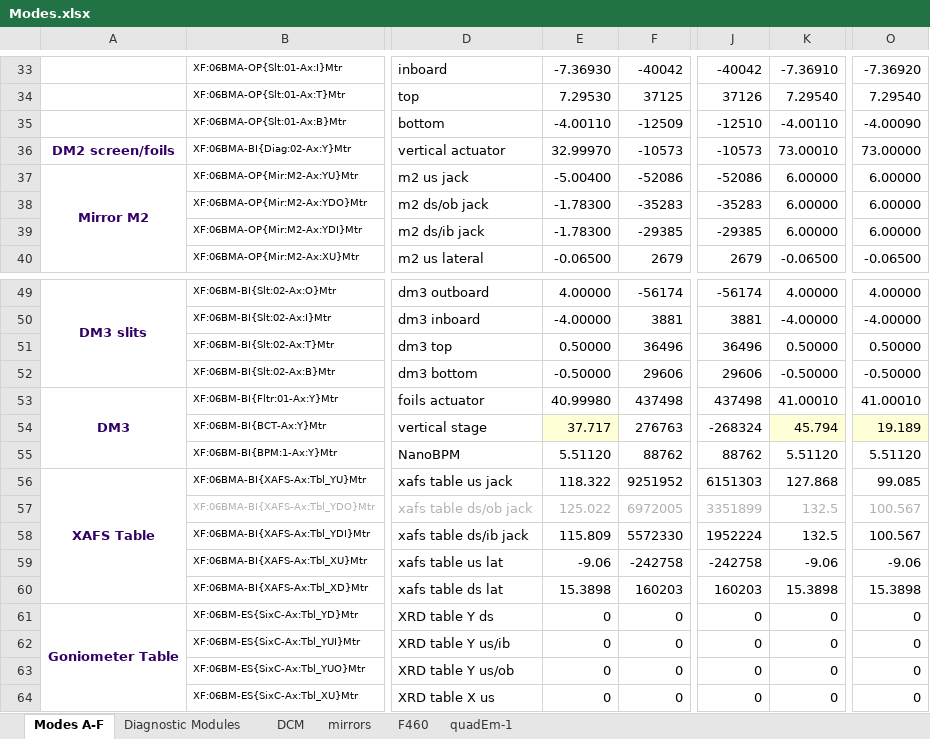
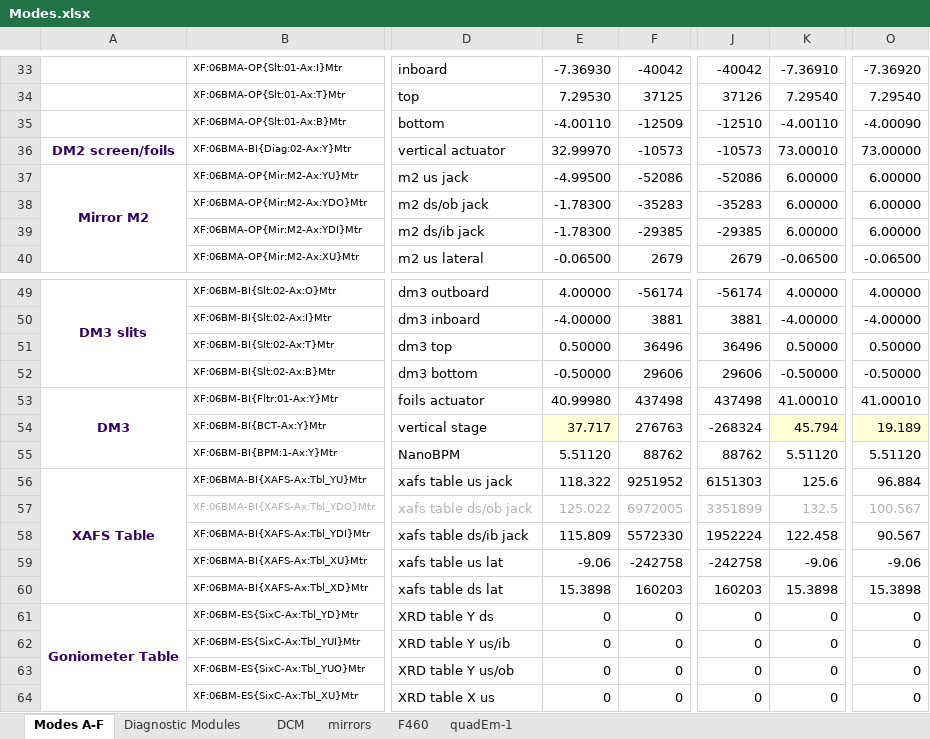
Before and after one commit to NSLS2/bmm_tools, an Excel workbook: src/bmm_tools/optics/Modes.xlsx, sheet Modes A-F, drawn as a sheet; only a part is shown, gaps mark what is left out; values as stored, in another font and other column widths than the file's, no borders; the diff names each change by its address in the sheet, - before the commit and + after, or states it on an @@ line.

Commit message:
various updates
* added XAS cameras to devices/cameras
* made tools.math and use numpy.argmax
* fixed bug in file_resource
* updated xafs table positions in Modes.xlsx

```diff
--- a/src/bmm_tools/optics/Modes.xlsx (sheet Modes A-F)
+++ b/src/bmm_tools/optics/Modes.xlsx (sheet Modes A-F)
-E37: -5.00400
+E37: -4.99500
-K56: 127.868
+K56: 125.6
-O56: 99.085
+O56: 96.884
-K58: 132.5
+K58: 122.458
-O58: 100.567
+O58: 90.567
```
Also changed, not shown: sheet mirrors, 3 other files.
